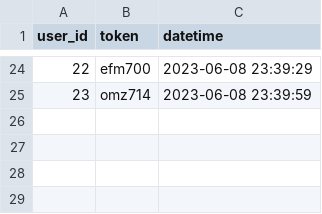
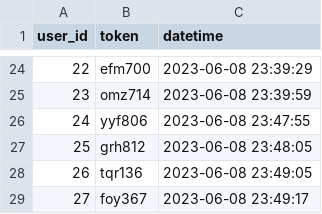
Before and after one commit to ChiuYenHua/vocabulary, a CSV file: tmp/users.csv, drawn as a sheet; only a part is shown, gaps mark what is left out.

```diff
--- a/tmp/users.csv
+++ b/tmp/users.csv
@@ -25 +25,5 @@ user_id,token,datetime
 23,omz714,2023-06-08 23:39:59
+24,yyf806,2023-06-08 23:47:55
+25,grh812,2023-06-08 23:48:05
+26,tqr136,2023-06-08 23:49:05
+27,foy367,2023-06-08 23:49:17
```
Also changed, not shown: 3 other files.
